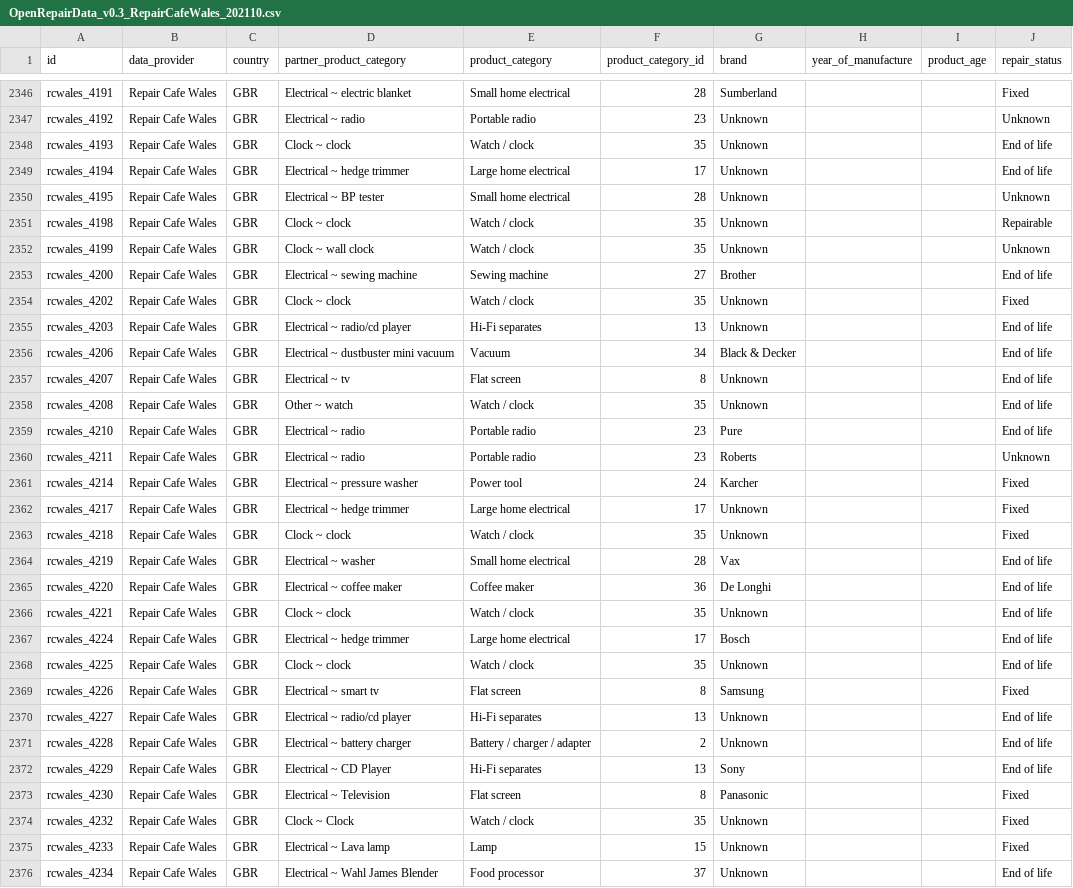
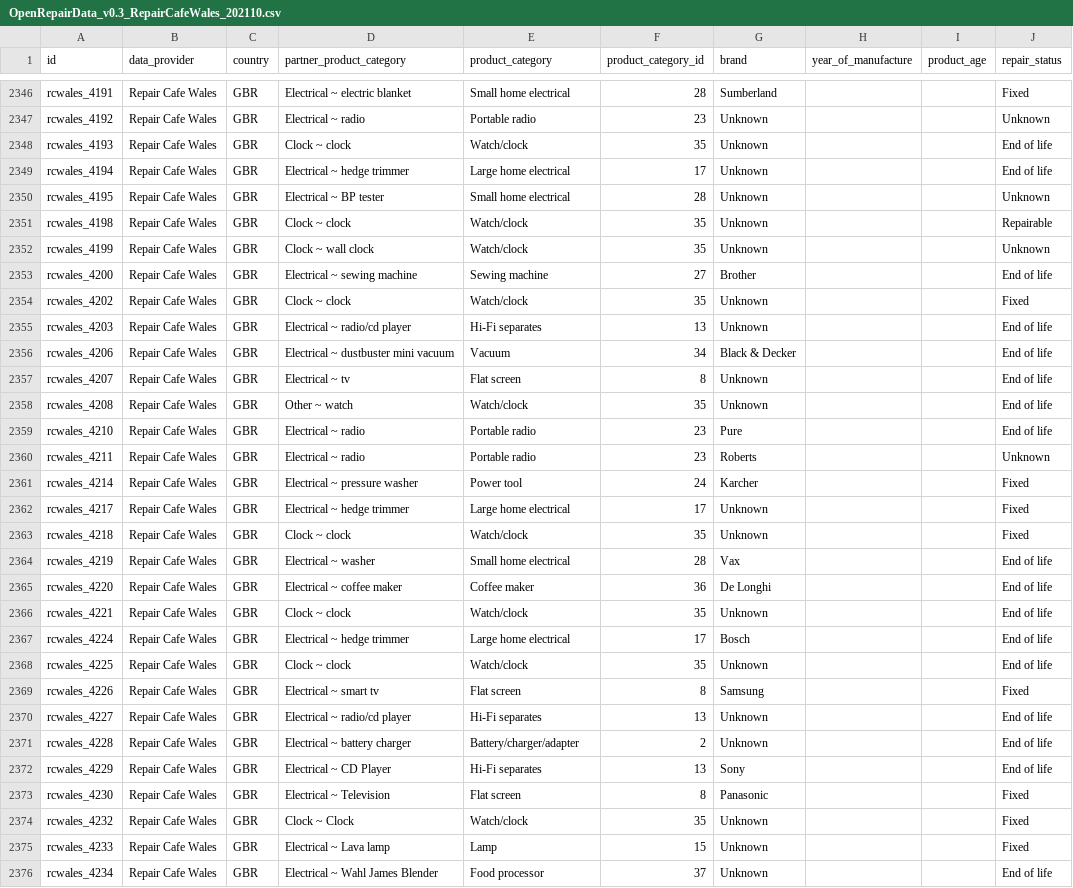
Before and after one commit to openrepair/data, a CSV file: partners/RepairCafeWales/202110/OpenRepairData_v0.3_RepairCafeWales_202110.csv, drawn as a sheet; only a part is shown, gaps mark what is left out; the diff covers the shown part only; the diff names each change by its address in the sheet, - before the commit and + after, or states it on an @@ line.

Commit message:
Fixes issues with category names containing slashes Fixes typo in Coffee Maker category Fixes issues in tableschema files

```diff
--- a/partners/RepairCafeWales/202110/OpenRepairData_v0.3_RepairCafeWales_202110.csv
+++ b/partners/RepairCafeWales/202110/OpenRepairData_v0.3_RepairCafeWales_202110.csv
-E2348 (product_category): Watch / clock
+E2348 (product_category): Watch/clock
-E2351:E2352 (product_category): Watch / clock
+E2351:E2352 (product_category): Watch/clock
-E2354 (product_category): Watch / clock
+E2354 (product_category): Watch/clock
-E2358 (product_category): Watch / clock
+E2358 (product_category): Watch/clock
-E2363 (product_category): Watch / clock
+E2363 (product_category): Watch/clock
-E2366 (product_category): Watch / clock
+E2366 (product_category): Watch/clock
-E2368 (product_category): Watch / clock
+E2368 (product_category): Watch/clock
-E2371 (product_category): Battery / charger / adapter
+E2371 (product_category): Battery/charger/adapter
-E2374 (product_category): Watch / clock
+E2374 (product_category): Watch/clock
```
Also changed, not shown: 189 edited cells elsewhere in this file, aggregated/202110/OpenRepairData_v0.3_Product_Categories.csv, partners/FixitClinic/202110/OpenRepairData_v0.3_FixitClinic_202110.csv, 25 other files.
